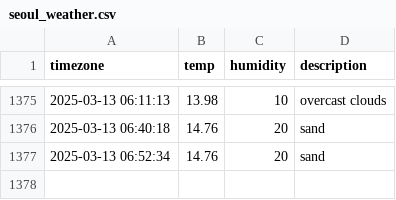
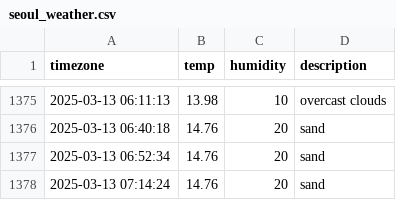
Before and after one commit to parkdohyeon0428/seoul_weather, a CSV file: seoul_weather.csv, drawn as a sheet; only a part is shown, gaps mark what is left out.

```diff
--- a/seoul_weather.csv
+++ b/seoul_weather.csv
@@ -1377 +1377,2 @@ timezone,temp,humidity,description
 2025-03-13 06:52:34,14.76,20,sand
+2025-03-13 07:14:24,14.76,20,sand
```
